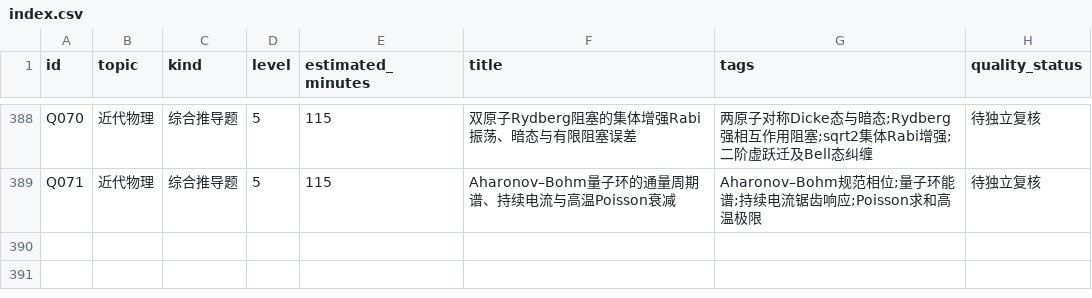
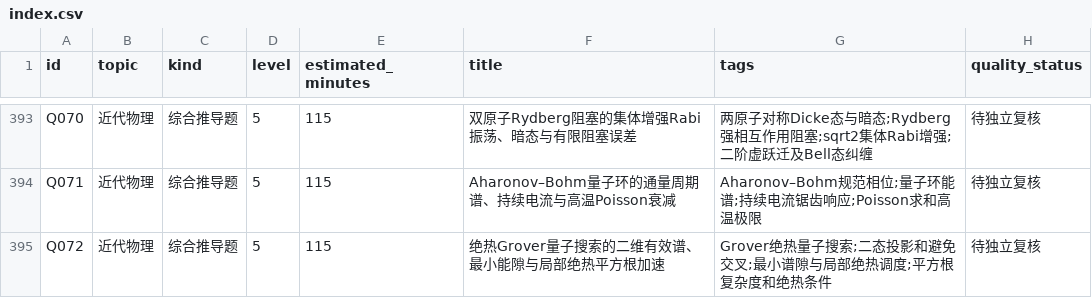
Before and after one commit to jackxiang0329-source/ruoshui-physics-bank, a CSV file: data/index.csv, drawn as a sheet; only a part is shown, gaps mark what is left out; the diff covers the shown part only.

Commit message:
feat(round13): add six high-difficulty Couette, skin, grey atmosphere, plate, SPP, Grover models (42/50 draft)

```diff
--- a/data/index.csv
+++ b/data/index.csv
@@ -389 +394,2 @@ Q070,近代物理,综合推导题,5,115,双原子Rydberg阻塞的集体增强Rab
 Q071,近代物理,综合推导题,5,115,Aharonov–Bohm量子环的通量周期谱、持续电流与高温Poisson衰减,Aharonov–Bohm规范相位;量子环能谱;持续电流锯齿响应;Poisson求和高温极限,待独立复核
+Q072,近代物理,综合推导题,5,115,绝热Grover量子搜索的二维有效谱、最小能隙与局部绝热平方根加速,Grover绝热量子搜索;二态投影和避免交叉;最小谱隙与局部绝热调度;平方根复杂度和绝热条件,待独立复核
```
Also changed, not shown: 5 added rows elsewhere in this file, 26 other files.
